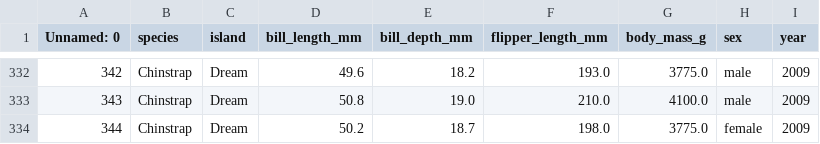
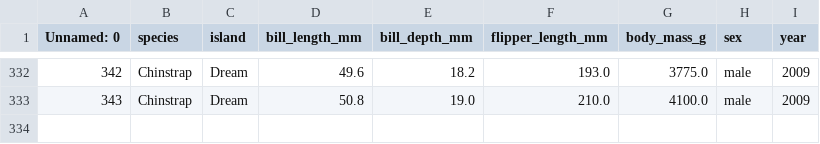
Before and after one commit to B0n3nn/2024-26.ML-01, a CSV file: bono/penguins_clean.csv, drawn as a sheet; only a part is shown, gaps mark what is left out.

```diff
--- a/bono/penguins_clean.csv
+++ b/bono/penguins_clean.csv
@@ -333,2 +333 @@ Unnamed: 0,species,island,bill_length_mm,bill_depth_mm,flipper_length_mm,body_ma
 343,Chinstrap,Dream,50.8,19.0,210.0,4100.0,male,2009
-344,Chinstrap,Dream,50.2,18.7,198.0,3775.0,female,2009
```
Also changed, not shown: 6 other files.
